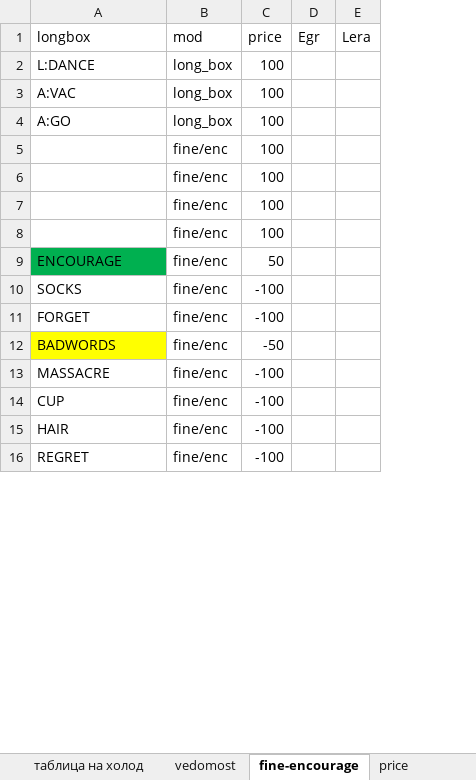
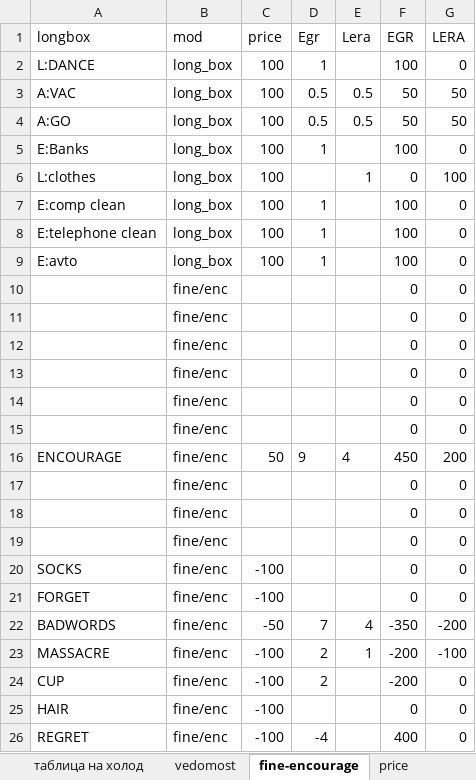
Before and after one commit to EgorVjalkov/study_to_live, an Excel workbook: months/dec22test/dec22.xlsx, sheet fine-encourage, drawn as a sheet; only a part is shown; values as stored, in another font and other column widths than the file's, no borders; removed rows and columns are numbered as before the commit, all else as after; the diff covers the shown part only; the diff names each change by its address in the sheet, - before the commit and + after, or states it on an @@ line.

```diff
--- a/months/dec22test/dec22.xlsx (sheet fine-encourage)
+++ b/months/dec22test/dec22.xlsx (sheet fine-encourage)
+column F (EGR), rows 2-4: 100 | 50 | 50; row 16: 450; rows 20-26: 0 | 0 | -350 | -200 | -200 | 0 | 400
+column G (LERA), rows 2-4: 0 | 50 | 50; row 16: 200; rows 20-26: 0 | 0 | -200 | -100 | 0 | 0 | 0
-D2 (Egr): (empty)
+D2 (Egr): 1
-D3:D4 (Egr): (empty)
+D3:D4 (Egr): 0.5
-E3:E4 (Lera): (empty)
+E3:E4 (Lera): 0.5
-row 5:  | fine/enc | 100
-row 6:  | fine/enc | 100
-row 7:  | fine/enc | 100
-row 8:  | fine/enc | 100
+row 5: E:Banks | long_box | 100 | 1 |  | 100 | 0
+row 6: L:clothes | long_box | 100 |  | 1 | 0 | 100
+row 7: E:comp clean | long_box | 100 | 1 |  | 100 | 0
+row 8: E:telephone clean | long_box | 100 | 1 |  | 100 | 0
+row 9: E:avto | long_box | 100 | 1 |  | 100 | 0
+row 10:  | fine/enc |  |  |  | 0 | 0
+row 11:  | fine/enc |  |  |  | 0 | 0
+row 12:  | fine/enc |  |  |  | 0 | 0
+row 13:  | fine/enc |  |  |  | 0 | 0
+row 14:  | fine/enc |  |  |  | 0 | 0
+row 15:  | fine/enc |  |  |  | 0 | 0
-A16 fill: #00B050
+A16 fill: none
-D16 (Egr): (empty)
+D16 (Egr): 9
-E16 (Lera): (empty)
+E16 (Lera): 4
+row 17:  | fine/enc |  |  |  | 0 | 0
+row 18:  | fine/enc |  |  |  | 0 | 0
+row 19:  | fine/enc |  |  |  | 0 | 0
-A22 fill: #FFFF00
+A22 fill: none
-D22 (Egr): (empty)
+D22 (Egr): 7
-E22 (Lera): (empty)
+E22 (Lera): 4
-D23:D24 (Egr): (empty)
+D23:D24 (Egr): 2
-E23 (Lera): (empty)
+E23 (Lera): 1
-D26 (Egr): (empty)
+D26 (Egr): -4
```
Also changed, not shown: 1 added row and 1 edited cell elsewhere in this sheet, sheet vedomost, sheet таблица на холод, sheet price, formulas that keep their value, 2 other files.
